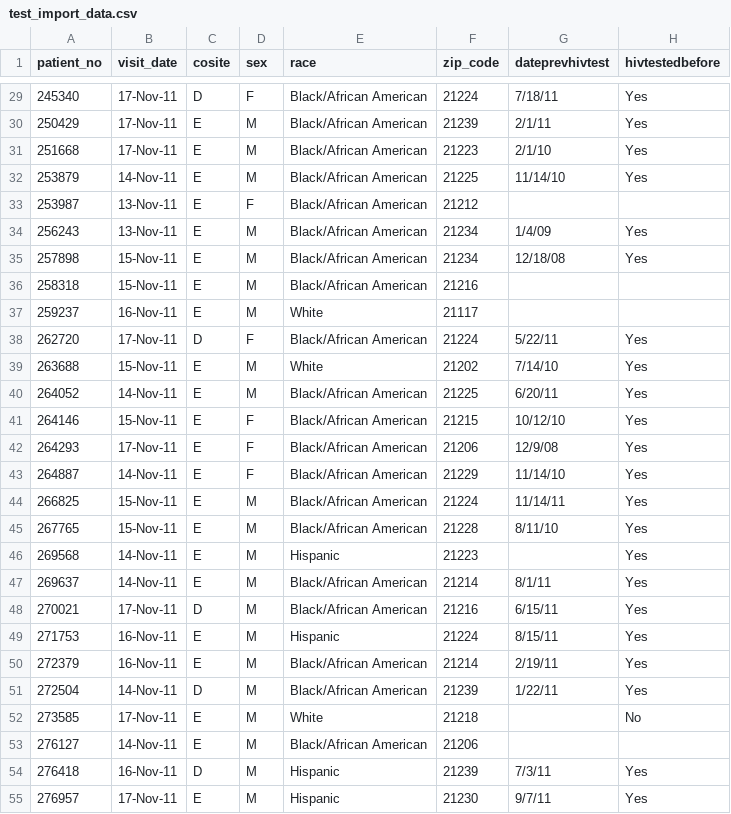
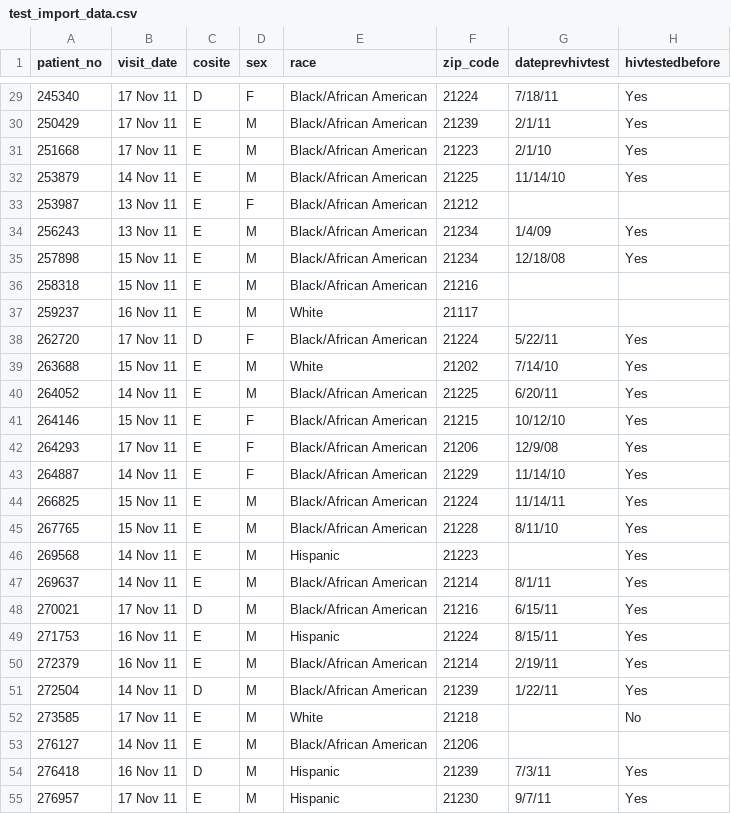
Before and after one commit to B-Rich/PrivateResults, a CSV file: spec/data/test_import_data.csv, drawn as a sheet; only a part is shown, gaps mark what is left out; the diff covers the shown part only; the diff names each change by its address in the sheet, - before the commit and + after, or states it on an @@ line.

Commit message:
now we deal with spaces instead of hyphens in date

```diff
--- a/spec/data/test_import_data.csv
+++ b/spec/data/test_import_data.csv
-B29:B31 (visit_date): 17-Nov-11
+B29:B31 (visit_date): 17 Nov 11
-B32 (visit_date): 14-Nov-11
+B32 (visit_date): 14 Nov 11
-B33:B34 (visit_date): 13-Nov-11
+B33:B34 (visit_date): 13 Nov 11
-B35:B36 (visit_date): 15-Nov-11
+B35:B36 (visit_date): 15 Nov 11
-B37 (visit_date): 16-Nov-11
+B37 (visit_date): 16 Nov 11
-B38 (visit_date): 17-Nov-11
+B38 (visit_date): 17 Nov 11
-B39 (visit_date): 15-Nov-11
+B39 (visit_date): 15 Nov 11
-B40 (visit_date): 14-Nov-11
+B40 (visit_date): 14 Nov 11
-B41 (visit_date): 15-Nov-11
+B41 (visit_date): 15 Nov 11
-B42 (visit_date): 17-Nov-11
+B42 (visit_date): 17 Nov 11
-B43 (visit_date): 14-Nov-11
+B43 (visit_date): 14 Nov 11
-B44:B45 (visit_date): 15-Nov-11
+B44:B45 (visit_date): 15 Nov 11
-B46:B47 (visit_date): 14-Nov-11
+B46:B47 (visit_date): 14 Nov 11
-B48 (visit_date): 17-Nov-11
+B48 (visit_date): 17 Nov 11
-B49:B50 (visit_date): 16-Nov-11
+B49:B50 (visit_date): 16 Nov 11
-B51 (visit_date): 14-Nov-11
+B51 (visit_date): 14 Nov 11
-B52 (visit_date): 17-Nov-11
+B52 (visit_date): 17 Nov 11
-B53 (visit_date): 14-Nov-11
+B53 (visit_date): 14 Nov 11
-B54 (visit_date): 16-Nov-11
+B54 (visit_date): 16 Nov 11
-B55 (visit_date): 17-Nov-11
+B55 (visit_date): 17 Nov 11
```
Also changed, not shown: 62 edited cells elsewhere in this file, 3 other files.
